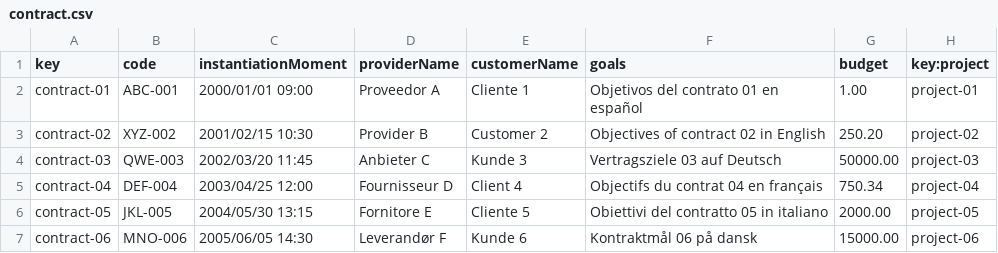
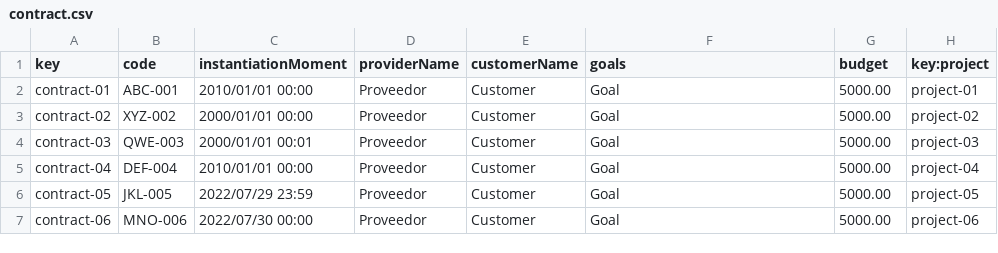
Before and after one commit to DP2-C1-07/Acme-One-24.1.0-C1.07, a CSV file: src/main/webapp/WEB-INF/resources/sample-data/contract.csv, drawn as a sheet; only a part is shown; the diff covers the shown part only.

Commit message:
fix: add sample data to contract

```diff
--- a/src/main/webapp/WEB-INF/resources/sample-data/contract.csv
+++ b/src/main/webapp/WEB-INF/resources/sample-data/contract.csv
@@ -1,7 +1,7 @@
 key,code,instantiationMoment,providerName,customerName,goals,budget,key:project
-contract-01,ABC-001,2000/01/01 09:00,"Proveedor A","Cliente 1","Objetivos del contrato 01 en español",1.00,project-01
-contract-02,XYZ-002,2001/02/15 10:30,"Provider B","Customer 2","Objectives of contract 02 in English",250.20,project-02
-contract-03,QWE-003,2002/03/20 11:45,"Anbieter C","Kunde 3","Vertragsziele 03 auf Deutsch",50000.00,project-03
-contract-04,DEF-004,2003/04/25 12:00,"Fournisseur D","Client 4","Objectifs du contrat 04 en français",750.34,project-04
-contract-05,JKL-005,2004/05/30 13:15,"Fornitore E","Cliente 5","Obiettivi del contratto 05 in italiano",2000.00,project-05
-contract-06,MNO-006,2005/06/05 14:30,"Leverandør F","Kunde 6","Kontraktmål 06 på dansk",15000.00,project-06
+contract-01,ABC-001,2010/01/01 00:00,"Proveedor","Customer","Goal",5000.00,project-01
+contract-02,XYZ-002,2000/01/01 00:00,"Proveedor","Customer","Goal",5000.00,project-02
+contract-03,QWE-003,2000/01/01 00:01,"Proveedor","Customer","Goal",5000.00,project-03
+contract-04,DEF-004,2010/01/01 00:00,"Proveedor","Customer","Goal",5000.00,project-04
+contract-05,JKL-005,2022/07/29 23:59,"Proveedor","Customer","Goal",5000.00,project-05
+contract-06,MNO-006,2022/07/30 00:00,"Proveedor","Customer","Goal",5000.00,project-06
```
Also changed, not shown: 70 edited cells elsewhere in this file, src/main/webapp/WEB-INF/resources/sample-data/risk.csv.
